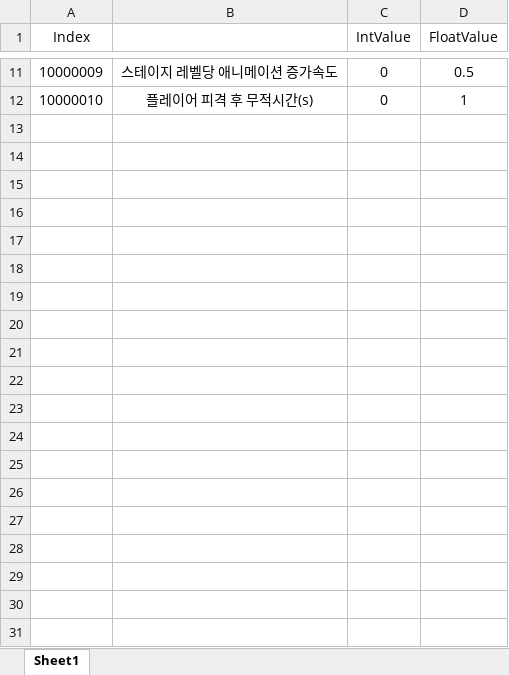
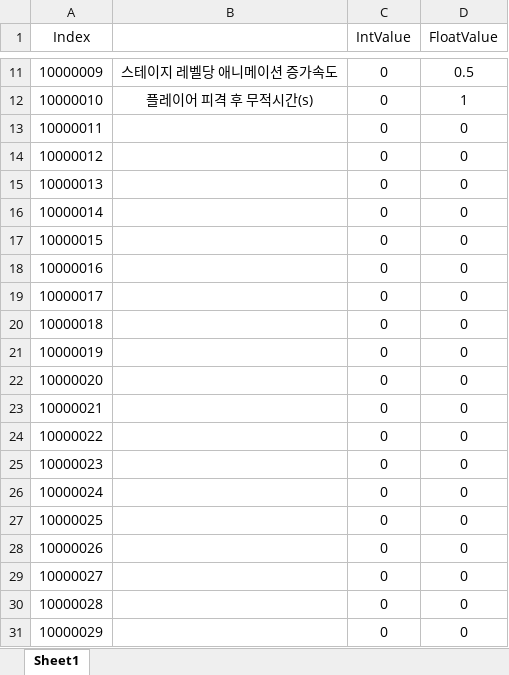
Before and after one commit to olzL/ProjectCasual, an Excel workbook: TableOrigin/101_GlobalValue.xlsx, sheet Sheet1, drawn as a sheet; only a part is shown, gaps mark what is left out; values as stored, in another font and other column widths than the file's, no borders; the diff covers the shown part only; the diff names each change by its address in the sheet, - before the commit and + after, or states it on an @@ line.

```diff
--- a/TableOrigin/101_GlobalValue.xlsx (sheet Sheet1)
+++ b/TableOrigin/101_GlobalValue.xlsx (sheet Sheet1)
@@ row 3 moved to row 13: 10000011 @@
+row 14: 10000012 |  | 0 | 0
+row 15: 10000013 |  | 0 | 0
+row 16: 10000014 |  | 0 | 0
+row 17: 10000015 |  | 0 | 0
+row 18: 10000016 |  | 0 | 0
+row 19: 10000017 |  | 0 | 0
+row 20: 10000018 |  | 0 | 0
+row 21: 10000019 |  | 0 | 0
+row 22: 10000020 |  | 0 | 0
+row 23: 10000021 |  | 0 | 0
+row 24: 10000022 |  | 0 | 0
+row 25: 10000023 |  | 0 | 0
+row 26: 10000024 |  | 0 | 0
+row 27: 10000025 |  | 0 | 0
+row 28: 10000026 |  | 0 | 0
+row 29: 10000027 |  | 0 | 0
+row 30: 10000028 |  | 0 | 0
+row 31: 10000029 |  | 0 | 0
```
Also changed, not shown: 209 added rows elsewhere in this sheet, TableOrigin/210_Stage.xlsx, 32 other files.
